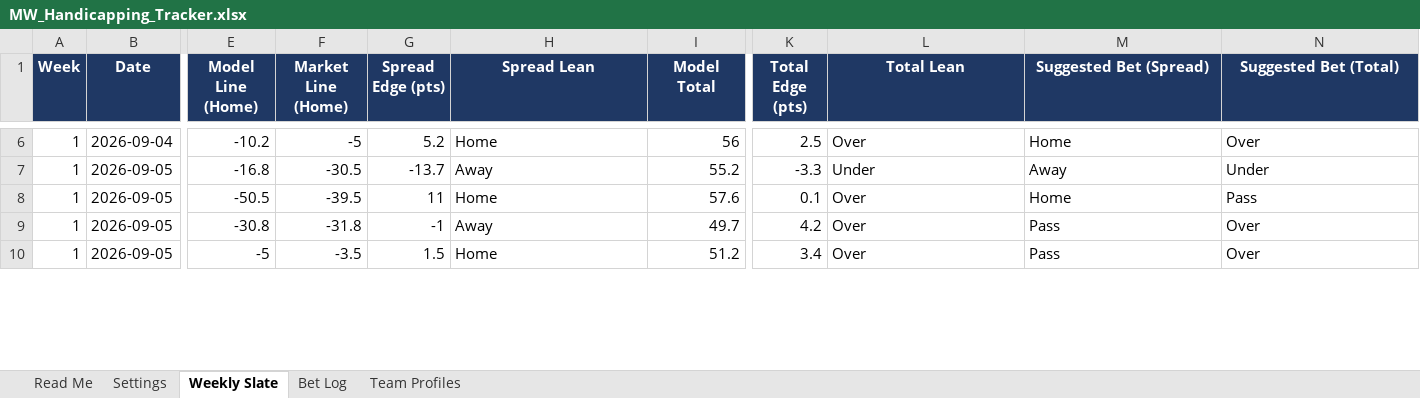
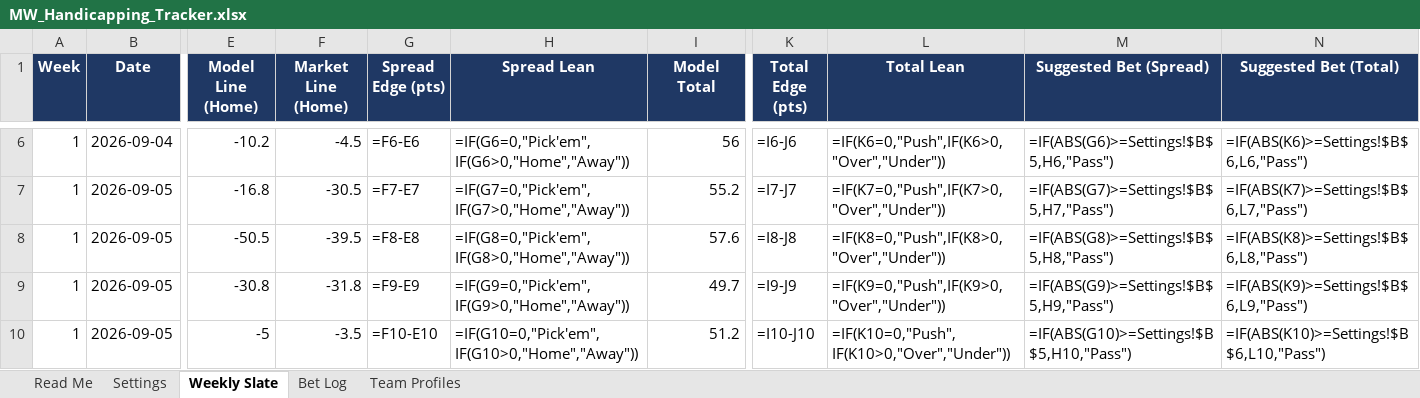
Before and after one commit to colea223/mdubcapping, an Excel workbook: excel/MW_Handicapping_Tracker.xlsx, sheet Weekly Slate, drawn as a sheet; only a part is shown, gaps mark what is left out; values as stored, in another font and other column widths than the file's, no borders; formulas without a stored value are shown as written; conditional formats not drawn; the diff covers the shown part only; the diff names each change by its address in the sheet, - before the commit and + after, or states it on an @@ line.

```diff
--- a/excel/MW_Handicapping_Tracker.xlsx (sheet Weekly Slate)
+++ b/excel/MW_Handicapping_Tracker.xlsx (sheet Weekly Slate)
-F6 (Market Line (Home)): -5
+F6 (Market Line (Home)): -4.5
-G6 (Spread Edge (pts)): 5.2
+G6 (Spread Edge (pts)): =F6-E6
-H6 (Spread Lean): Home
+H6 (Spread Lean): =IF(G6=0,"Pick'em",IF(G6>0,"Home","Away"))
-K6 (Total Edge (pts)): 2.5
+K6 (Total Edge (pts)): =I6-J6
-L6 (Total Lean): Over
+L6 (Total Lean): =IF(K6=0,"Push",IF(K6>0,"Over","Under"))
-M6 (Suggested Bet (Spread)): Home
+M6 (Suggested Bet (Spread)): =IF(ABS(G6)>=Settings!$B$5,H6,"Pass")
-N6 (Suggested Bet (Total)): Over
+N6 (Suggested Bet (Total)): =IF(ABS(K6)>=Settings!$B$6,L6,"Pass")
-G7 (Spread Edge (pts)): -13.7
+G7 (Spread Edge (pts)): =F7-E7
-H7 (Spread Lean): Away
+H7 (Spread Lean): =IF(G7=0,"Pick'em",IF(G7>0,"Home","Away"))
-K7 (Total Edge (pts)): -3.3
+K7 (Total Edge (pts)): =I7-J7
-L7 (Total Lean): Under
+L7 (Total Lean): =IF(K7=0,"Push",IF(K7>0,"Over","Under"))
-M7 (Suggested Bet (Spread)): Away
+M7 (Suggested Bet (Spread)): =IF(ABS(G7)>=Settings!$B$5,H7,"Pass")
-N7 (Suggested Bet (Total)): Under
+N7 (Suggested Bet (Total)): =IF(ABS(K7)>=Settings!$B$6,L7,"Pass")
-G8 (Spread Edge (pts)): 11
+G8 (Spread Edge (pts)): =F8-E8
-H8 (Spread Lean): Home
+H8 (Spread Lean): =IF(G8=0,"Pick'em",IF(G8>0,"Home","Away"))
-K8 (Total Edge (pts)): 0.1
+K8 (Total Edge (pts)): =I8-J8
-L8 (Total Lean): Over
+L8 (Total Lean): =IF(K8=0,"Push",IF(K8>0,"Over","Under"))
-M8 (Suggested Bet (Spread)): Home
+M8 (Suggested Bet (Spread)): =IF(ABS(G8)>=Settings!$B$5,H8,"Pass")
-N8 (Suggested Bet (Total)): Pass
+N8 (Suggested Bet (Total)): =IF(ABS(K8)>=Settings!$B$6,L8,"Pass")
-G9 (Spread Edge (pts)): -1
+G9 (Spread Edge (pts)): =F9-E9
-H9 (Spread Lean): Away
+H9 (Spread Lean): =IF(G9=0,"Pick'em",IF(G9>0,"Home","Away"))
-K9 (Total Edge (pts)): 4.2
+K9 (Total Edge (pts)): =I9-J9
-L9 (Total Lean): Over
+L9 (Total Lean): =IF(K9=0,"Push",IF(K9>0,"Over","Under"))
-M9 (Suggested Bet (Spread)): Pass
+M9 (Suggested Bet (Spread)): =IF(ABS(G9)>=Settings!$B$5,H9,"Pass")
-N9 (Suggested Bet (Total)): Over
+N9 (Suggested Bet (Total)): =IF(ABS(K9)>=Settings!$B$6,L9,"Pass")
-G10 (Spread Edge (pts)): 1.5
+G10 (Spread Edge (pts)): =F10-E10
-H10 (Spread Lean): Home
+H10 (Spread Lean): =IF(G10=0,"Pick'em",IF(G10>0,"Home","Away"))
-K10 (Total Edge (pts)): 3.4
+K10 (Total Edge (pts)): =I10-J10
-L10 (Total Lean): Over
+L10 (Total Lean): =IF(K10=0,"Push",IF(K10>0,"Over","Under"))
-M10 (Suggested Bet (Spread)): Pass
+M10 (Suggested Bet (Spread)): =IF(ABS(G10)>=Settings!$B$5,H10,"Pass")
-N10 (Suggested Bet (Total)): Over
+N10 (Suggested Bet (Total)): =IF(ABS(K10)>=Settings!$B$6,L10,"Pass")
```
Also changed, not shown: 51 edited cells elsewhere in this sheet, sheet Bet Log, 16 other files.
